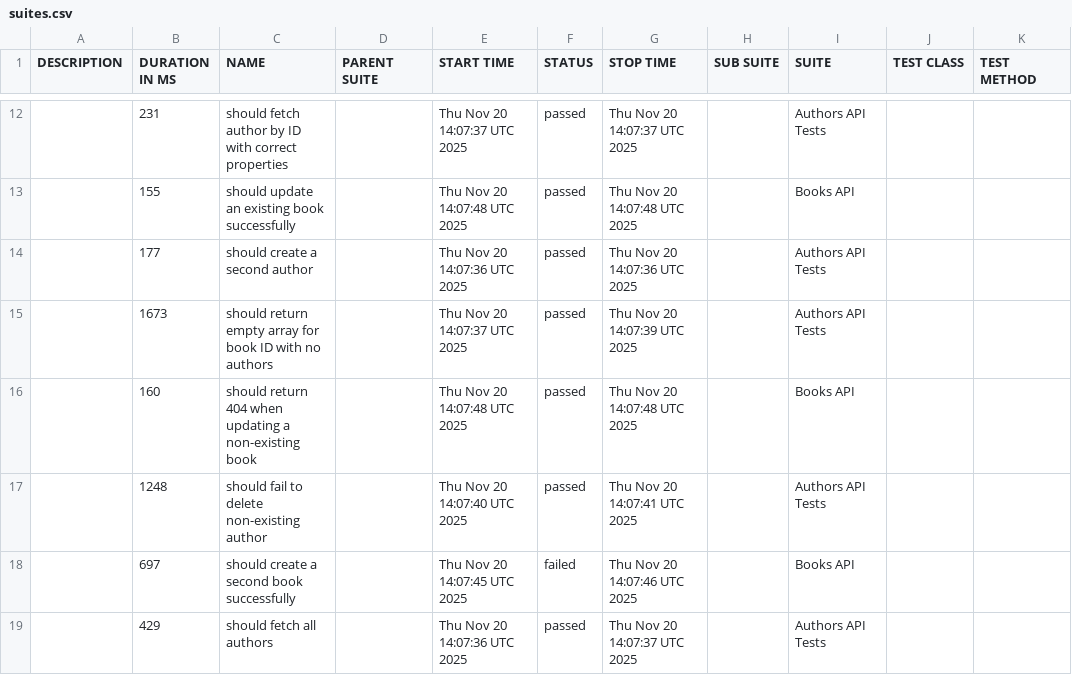
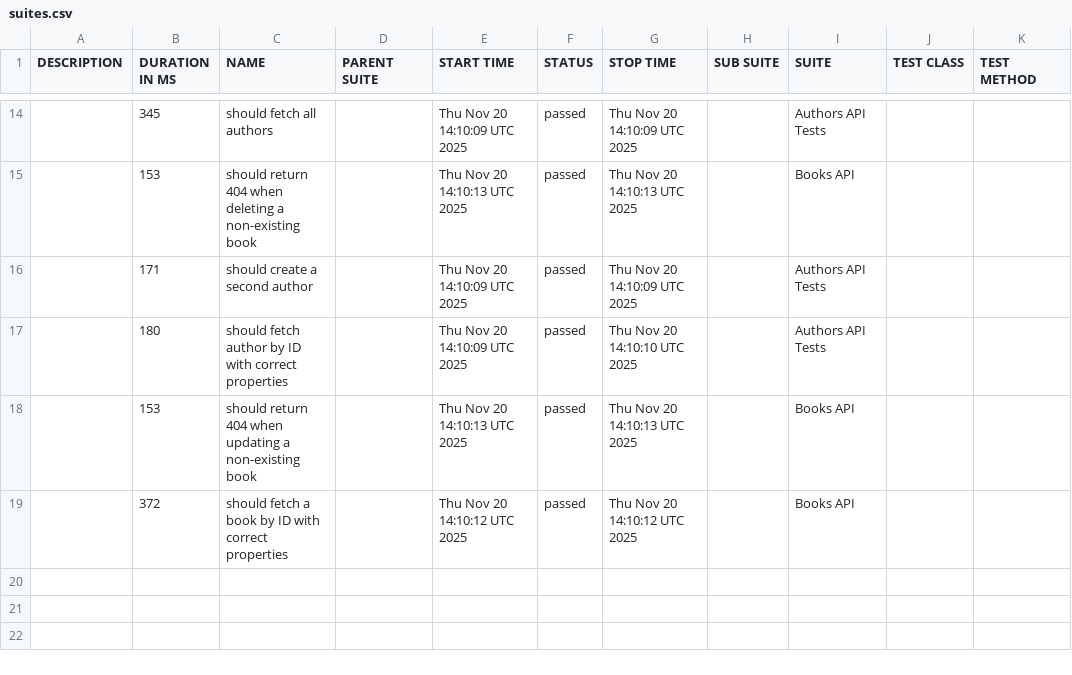
Before and after one commit to atanaszvasilev/bookstore-api-tests, a CSV file: data/suites.csv, drawn as a sheet; only a part is shown, gaps mark what is left out; the diff covers the shown part only.

```diff
--- a/data/suites.csv
+++ b/data/suites.csv
@@ -12,8 +14,6 @@
-"","231","should fetch author by ID with correct properties","","Thu Nov 20 14:07:37 UTC 2025","passed","Thu Nov 20 14:07:37 UTC 2025","","Authors API Tests","",""
-"","155","should update an existing book successfully","","Thu Nov 20 14:07:48 UTC 2025","passed","Thu Nov 20 14:07:48 UTC 2025","","Books API","",""
-"","177","should create a second author","","Thu Nov 20 14:07:36 UTC 2025","passed","Thu Nov 20 14:07:36 UTC 2025","","Authors API Tests","",""
-"","1673","should return empty array for book ID with no authors","","Thu Nov 20 14:07:37 UTC 2025","passed","Thu Nov 20 14:07:39 UTC 2025","","Authors API Tests","",""
-"","160","should return 404 when updating a non-existing book","","Thu Nov 20 14:07:48 UTC 2025","passed","Thu Nov 20 14:07:48 UTC 2025","","Books API","",""
-"","1248","should fail to delete non-existing author","","Thu Nov 20 14:07:40 UTC 2025","passed","Thu Nov 20 14:07:41 UTC 2025","","Authors API Tests","",""
-"","697","should create a second book successfully","","Thu Nov 20 14:07:45 UTC 2025","failed","Thu Nov 20 14:07:46 UTC 2025","","Books API","",""
-"","429","should fetch all authors","","Thu Nov 20 14:07:36 UTC 2025","passed","Thu Nov 20 14:07:37 UTC 2025","","Authors API Tests","",""
+"","345","should fetch all authors","","Thu Nov 20 14:10:09 UTC 2025","passed","Thu Nov 20 14:10:09 UTC 2025","","Authors API Tests","",""
+"","153","should return 404 when deleting a non-existing book","","Thu Nov 20 14:10:13 UTC 2025","passed","Thu Nov 20 14:10:13 UTC 2025","","Books API","",""
+"","171","should create a second author","","Thu Nov 20 14:10:09 UTC 2025","passed","Thu Nov 20 14:10:09 UTC 2025","","Authors API Tests","",""
+"","180","should fetch author by ID with correct properties","","Thu Nov 20 14:10:09 UTC 2025","passed","Thu Nov 20 14:10:10 UTC 2025","","Authors API Tests","",""
+"","153","should return 404 when updating a non-existing book","","Thu Nov 20 14:10:13 UTC 2025","passed","Thu Nov 20 14:10:13 UTC 2025","","Books API","",""
+"","372","should fetch a book by ID with correct properties","","Thu Nov 20 14:10:12 UTC 2025","passed","Thu Nov 20 14:10:12 UTC 2025","","Books API","",""
```
Also changed, not shown: 5 added rows, 3 removed rows and 23 edited cells elsewhere in this file, 58 other files.
